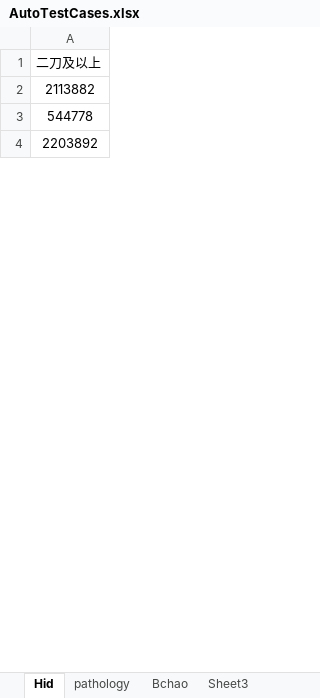
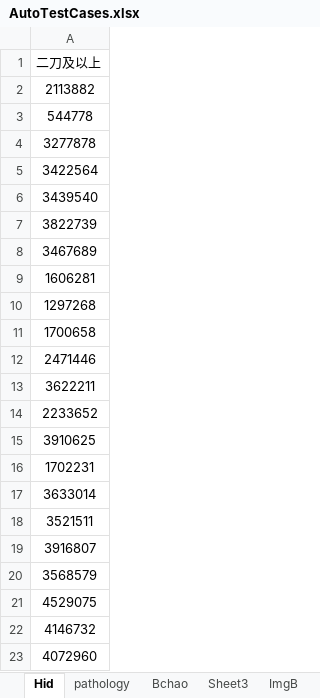
Before and after one commit to lanqier31/AutoTest_Syf, an Excel workbook: AutoCase/AutoTestCases.xlsx, sheet Hid, drawn as a sheet; only a part is shown; values as stored, in another font and other column widths than the file's, no borders; addresses are those after the commit; the diff covers the shown part only; the diff names each change by its address in the sheet, - before the commit and + after, or states it on an @@ line.

```diff
--- a/AutoCase/AutoTestCases.xlsx (sheet Hid)
+++ b/AutoCase/AutoTestCases.xlsx (sheet Hid)
+sheet tab: ImgB
+row 4: 3277878
-A5: 2203892
+A5: 3422564
+row 6: 3439540
+row 7: 3822739
+row 8: 3467689
+row 9: 1606281
+row 10: 1297268
+row 11: 1700658
+row 12: 2471446
+row 13: 3622211
+row 14: 2233652
+row 15: 3910625
+row 16: 1702231
+row 17: 3633014
+row 18: 3521511
+row 19: 3916807
+row 20: 3568579
+row 21: 4529075
+row 22: 4146732
+row 23: 4072960
```
Also changed, not shown: 499 added rows, 65 removed rows, 24 moved rows and 104 edited cells elsewhere in this sheet, sheet pathology, other sheet tabs, 9 other files.
